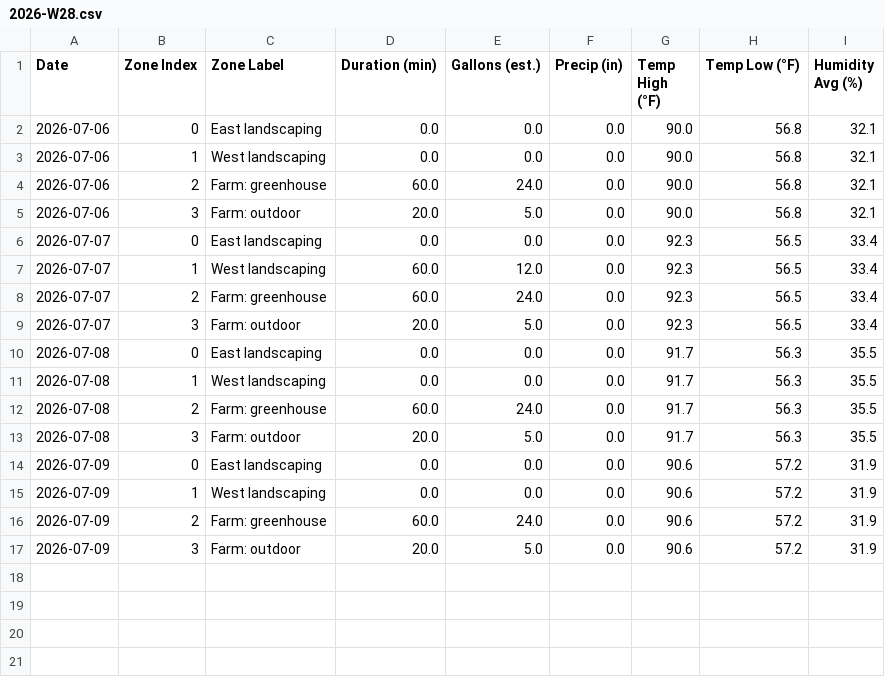
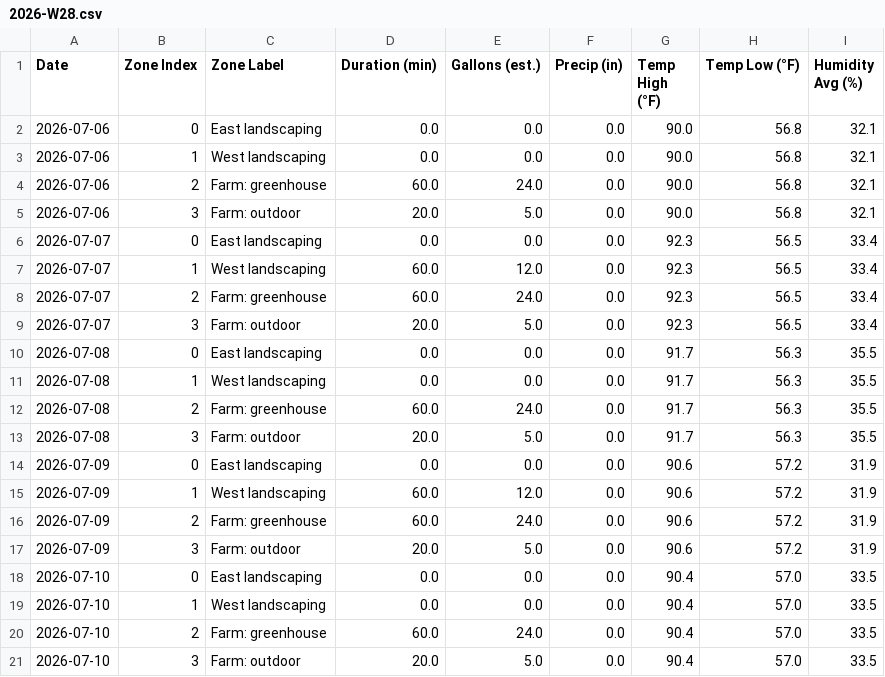
Before and after one commit to townsite-urban-farm/tuf-irrigation-data, a CSV file: reports/weekly/2026-W28.csv, drawn as a sheet.

```diff
--- a/reports/weekly/2026-W28.csv
+++ b/reports/weekly/2026-W28.csv
@@ -14,4 +14,8 @@ Date,Zone Index,Zone Label,Duration (min),Gallons (est.),Precip (in),Temp High (
 2026-07-09,0,East landscaping,0.0,0.0,0.0,90.6,57.2,31.9
-2026-07-09,1,West landscaping,0.0,0.0,0.0,90.6,57.2,31.9
+2026-07-09,1,West landscaping,60.0,12.0,0.0,90.6,57.2,31.9
 2026-07-09,2,Farm: greenhouse,60.0,24.0,0.0,90.6,57.2,31.9
 2026-07-09,3,Farm: outdoor,20.0,5.0,0.0,90.6,57.2,31.9
+2026-07-10,0,East landscaping,0.0,0.0,0.0,90.4,57.0,33.5
+2026-07-10,1,West landscaping,0.0,0.0,0.0,90.4,57.0,33.5
+2026-07-10,2,Farm: greenhouse,60.0,24.0,0.0,90.4,57.0,33.5
+2026-07-10,3,Farm: outdoor,20.0,5.0,0.0,90.4,57.0,33.5
```
Also changed, not shown: reports/all-weeks.csv, 2 other files.
